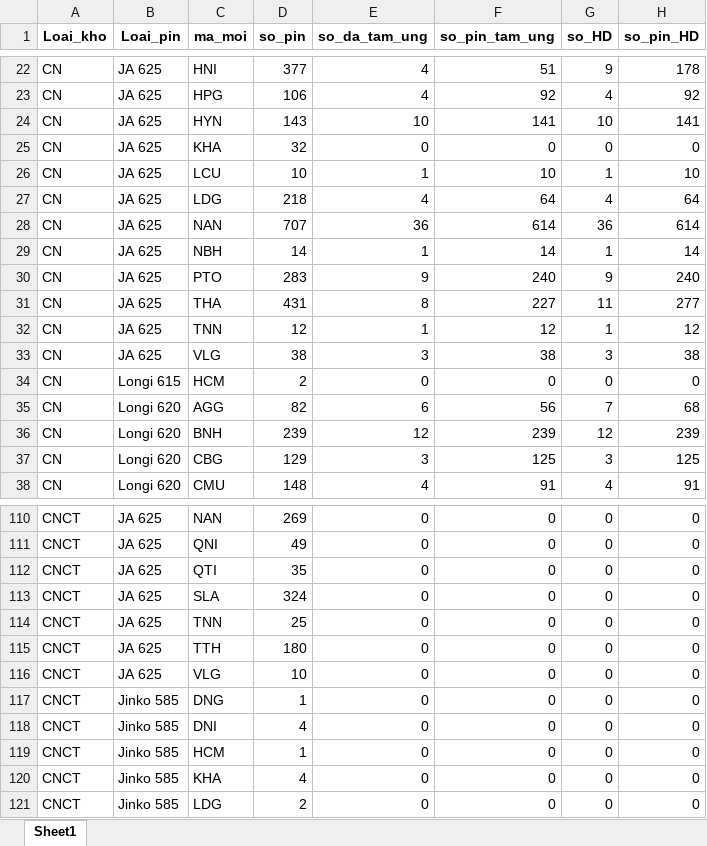
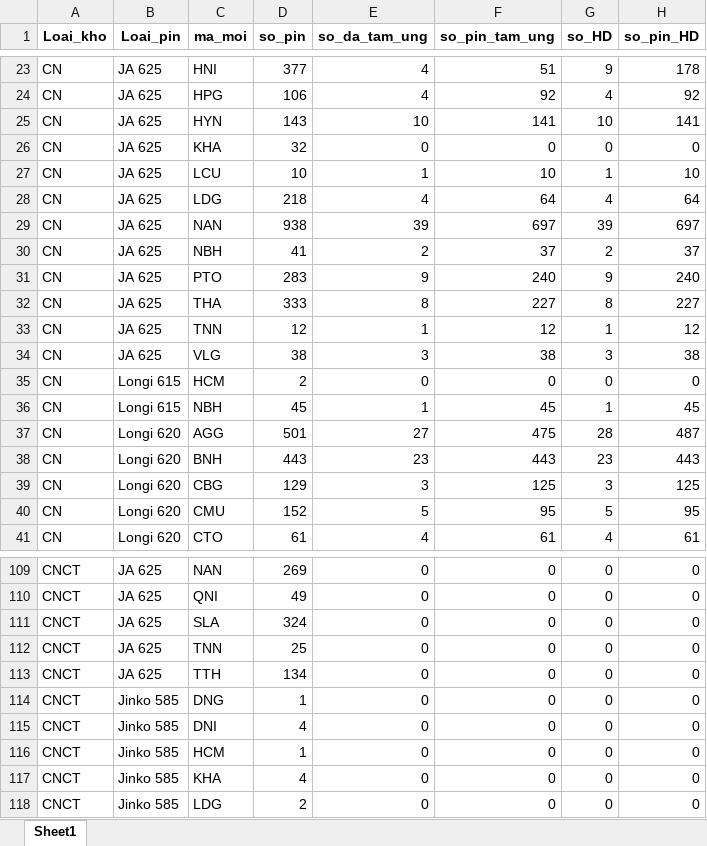
Before and after one commit to Nhunggg1612/dashboard_tonkho_tampin, an Excel workbook: data/ton_wms_bc.xlsx, sheet Sheet1, drawn as a sheet; only a part is shown, gaps mark what is left out; values as stored, in another font and other column widths than the file's, no borders; removed rows and columns are numbered as before the commit, all else as after; the diff covers the shown part only; the diff names each change by its address in the sheet, - before the commit and + after, or states it on an @@ line.

```diff
--- a/data/ton_wms_bc.xlsx (sheet Sheet1)
+++ b/data/ton_wms_bc.xlsx (sheet Sheet1)
-D29 (so_pin): 707
+D29 (so_pin): 938
-E29 (so_da_tam_ung): 36
+E29 (so_da_tam_ung): 39
-F29 (so_pin_tam_ung): 614
+F29 (so_pin_tam_ung): 697
-G29 (so_HD): 36
+G29 (so_HD): 39
-H29 (so_pin_HD): 614
+H29 (so_pin_HD): 697
-D30 (so_pin): 14
+D30 (so_pin): 41
-E30 (so_da_tam_ung): 1
+E30 (so_da_tam_ung): 2
-F30 (so_pin_tam_ung): 14
+F30 (so_pin_tam_ung): 37
-G30 (so_HD): 1
+G30 (so_HD): 2
-H30 (so_pin_HD): 14
+H30 (so_pin_HD): 37
-D32 (so_pin): 431
+D32 (so_pin): 333
-G32 (so_HD): 11
+G32 (so_HD): 8
-H32 (so_pin_HD): 277
+H32 (so_pin_HD): 227
+row 36: CN | Longi 615 | NBH | 45 | 1 | 45 | 1 | 45
-D37 (so_pin): 82
+D37 (so_pin): 501
-E37 (so_da_tam_ung): 6
+E37 (so_da_tam_ung): 27
-F37 (so_pin_tam_ung): 56
+F37 (so_pin_tam_ung): 475
-G37 (so_HD): 7
+G37 (so_HD): 28
-H37 (so_pin_HD): 68
+H37 (so_pin_HD): 487
-D38 (so_pin): 239
+D38 (so_pin): 443
-E38 (so_da_tam_ung): 12
+E38 (so_da_tam_ung): 23
-F38 (so_pin_tam_ung): 239
+F38 (so_pin_tam_ung): 443
-G38 (so_HD): 12
+G38 (so_HD): 23
-H38 (so_pin_HD): 239
+H38 (so_pin_HD): 443
+row 40: CN | Longi 620 | CMU | 152 | 5 | 95 | 5 | 95
-C41 (ma_moi): CMU
+C41 (ma_moi): CTO
-D41 (so_pin): 148
+D41 (so_pin): 61
-F41 (so_pin_tam_ung): 91
+F41 (so_pin_tam_ung): 61
-H41 (so_pin_HD): 91
+H41 (so_pin_HD): 61
-row 112: CNCT | JA 625 | QTI | 35 | 0 | 0 | 0 | 0
-D113 (so_pin): 180
+D113 (so_pin): 134
-row 116: CNCT | JA 625 | VLG | 10 | 0 | 0 | 0 | 0
```
Also changed, not shown: 4 added rows, 8 removed rows and 146 edited cells elsewhere in this sheet, data/nv_aio_bc.xlsx, data/ton_chuanhap.xlsx, 6 other files.
